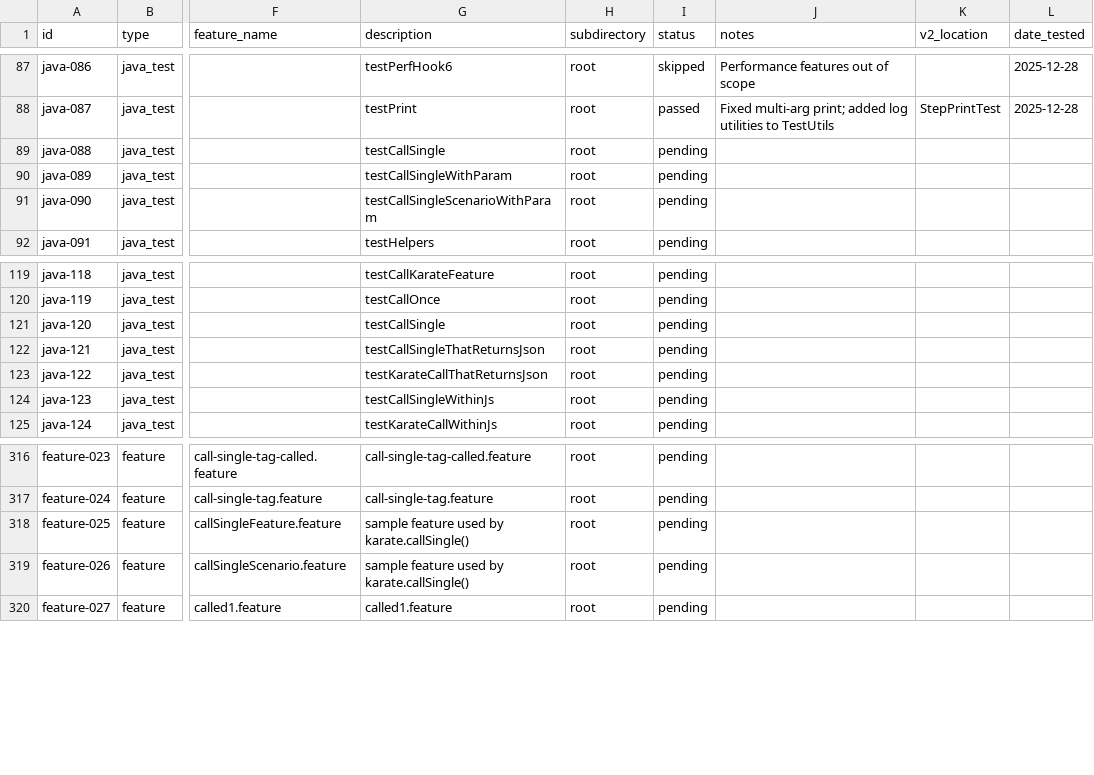
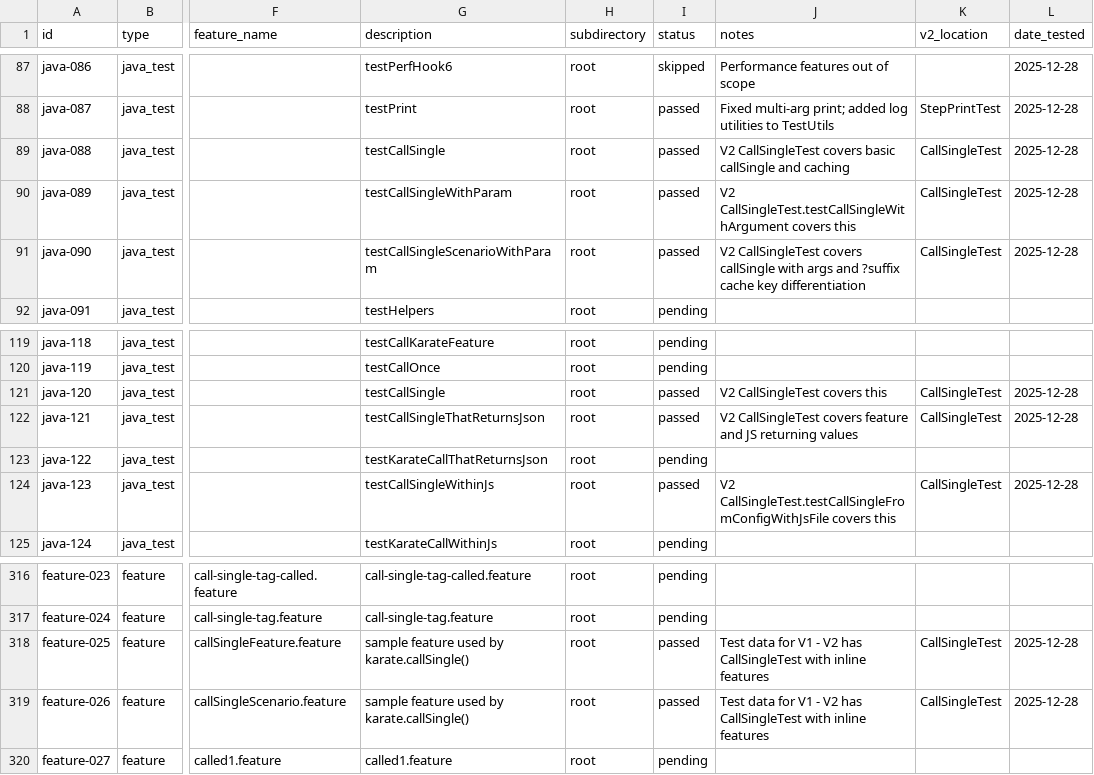
Before and after one commit to karatelabs/karate-v2, a CSV file: docs/V1_BASELINE.csv, drawn as a sheet; only a part is shown, gaps mark what is left out; the diff names each change by its address in the sheet, - before the commit and + after, or states it on an @@ line.

```diff
--- a/docs/V1_BASELINE.csv
+++ b/docs/V1_BASELINE.csv
-I89:I91 (status): pending
+I89:I91 (status): passed
-J89 (notes): (empty)
+J89 (notes): V2 CallSingleTest covers basic callSingle and caching
-K89:K91 (v2_location): (empty)
+K89:K91 (v2_location): CallSingleTest
-L89:L91 (date_tested): (empty)
+L89:L91 (date_tested): 2025-12-28
-J90 (notes): (empty)
+J90 (notes): V2 CallSingleTest.testCallSingleWithArgument covers this
-J91 (notes): (empty)
+J91 (notes): V2 CallSingleTest covers callSingle with args and ?suffix cache key differentiation
-I121:I122 (status): pending
+I121:I122 (status): passed
-J121 (notes): (empty)
+J121 (notes): V2 CallSingleTest covers this
-K121:K122 (v2_location): (empty)
+K121:K122 (v2_location): CallSingleTest
-L121:L122 (date_tested): (empty)
+L121:L122 (date_tested): 2025-12-28
-J122 (notes): (empty)
+J122 (notes): V2 CallSingleTest covers feature and JS returning values
-I124 (status): pending
+I124 (status): passed
-J124 (notes): (empty)
+J124 (notes): V2 CallSingleTest.testCallSingleFromConfigWithJsFile covers this
-K124 (v2_location): (empty)
+K124 (v2_location): CallSingleTest
-L124 (date_tested): (empty)
+L124 (date_tested): 2025-12-28
-I318:I319 (status): pending
+I318:I319 (status): passed
-J318:J319 (notes): (empty)
+J318:J319 (notes): Test data for V1 - V2 has CallSingleTest with inline features
-K318:K319 (v2_location): (empty)
+K318:K319 (v2_location): CallSingleTest
-L318:L319 (date_tested): (empty)
+L318:L319 (date_tested): 2025-12-28
```
Also changed, not shown: 6 other files.
